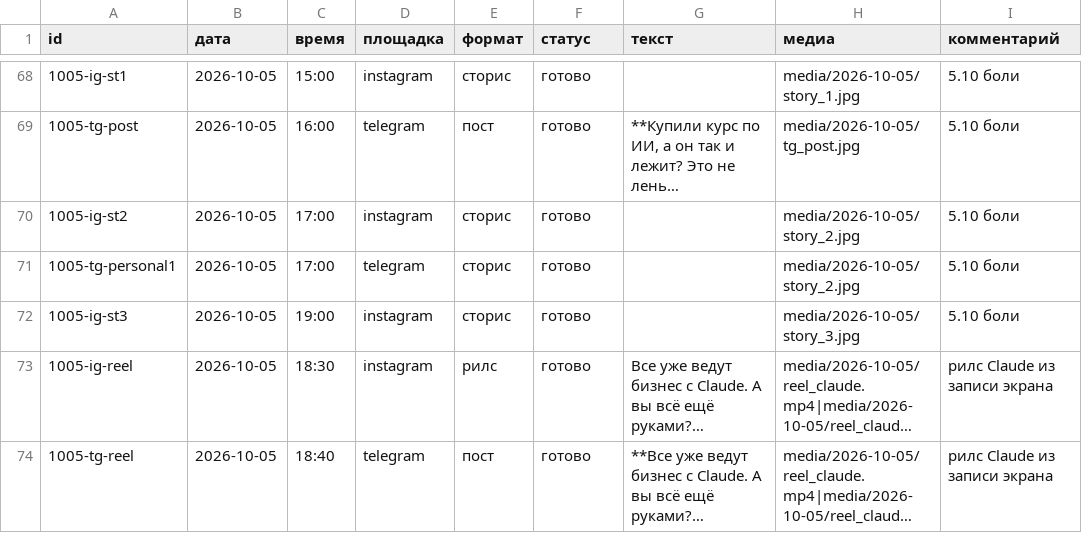
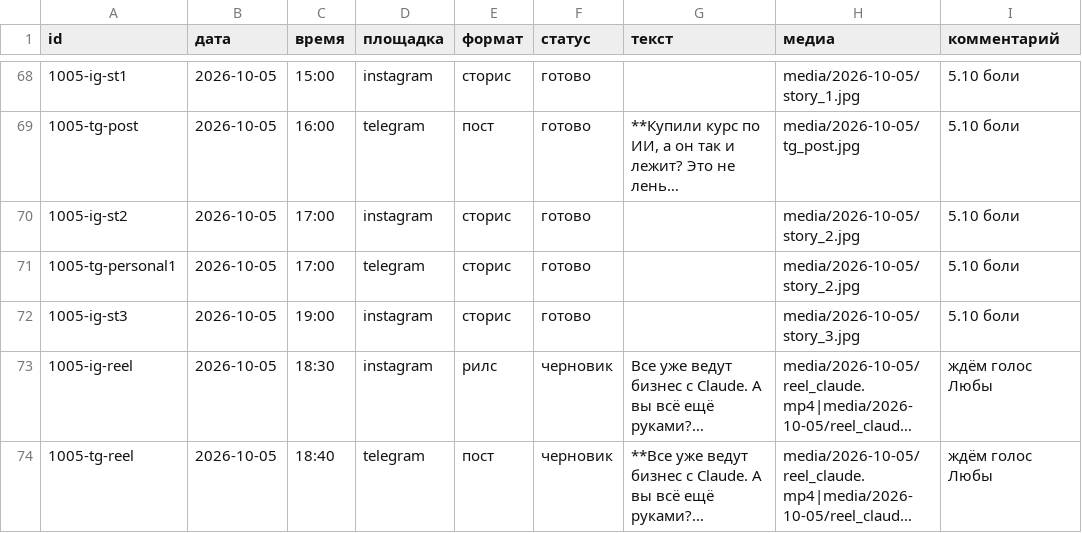
Before and after one commit to pavlik10011991-commits/avtoposter-lubovy, a CSV file: plan.csv, drawn as a sheet; only a part is shown, gaps mark what is left out; long unchanged cells end in …; the diff names each change by its address in the sheet, - before the commit and + after, or states it on an @@ line.

```diff
--- a/plan.csv
+++ b/plan.csv
-F73:F74 (статус): готово
+F73:F74 (статус): черновик
-I73:I74 (комментарий): рилс Claude из записи экрана
+I73:I74 (комментарий): ждём голос Любы
```
